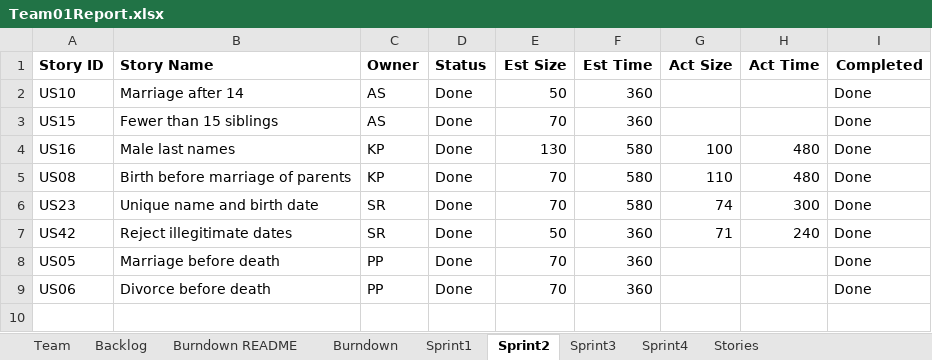
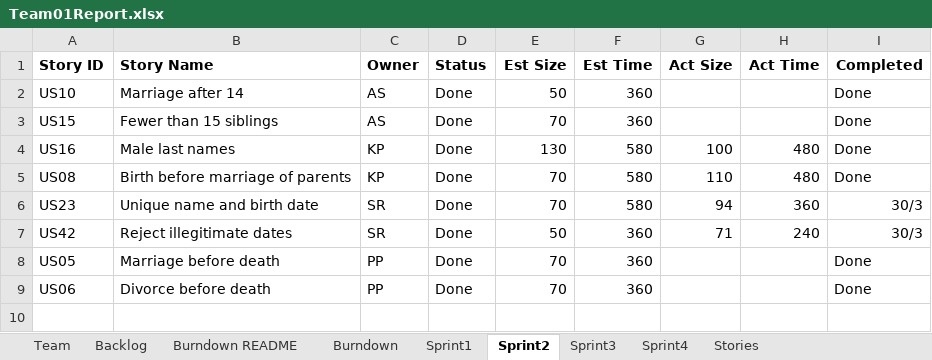
Before and after one commit to SmitaRath/AgileMethodologies_FinalProject, an Excel workbook: Team01Report.xlsx, sheet Sprint2, drawn as a sheet; only a part is shown; values as stored, in another font and other column widths than the file's, no borders; the diff names each change by its address in the sheet, - before the commit and + after, or states it on an @@ line.

Commit message:
report updated

```diff
--- a/Team01Report.xlsx (sheet Sprint2)
+++ b/Team01Report.xlsx (sheet Sprint2)
-G6 (Act Size): 74
+G6 (Act Size): 94
-H6 (Act Time): 300
+H6 (Act Time): 360
-I6:I7 (Completed): Done
+I6:I7 (Completed): 30/3
```
Also changed, not shown: sheet Backlog.
